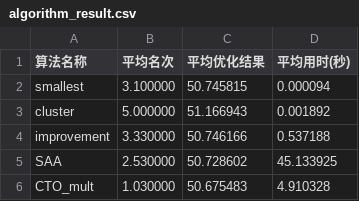
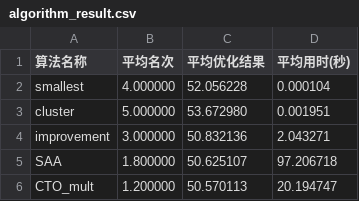
Before and after one commit to Silver439/Pilot, a CSV file: algorithm_result.csv, drawn as a sheet.

Commit message:
修改：     Data_generate/Randomcase_200.ipynb 	修改：     Data_generate/Sigma1.txt 	修改：     Data_generate/Worstcase_200.ipynb 	修改：     Data_generate/correlation_matrix.txt 	修改：     Data_generate/group_cov.txt 	修改：     algorithm_result.csv 	修改：     algorithm_results.csv 	修改：     mult_SAA.ipynb 	修改：     output.csv

```diff
--- a/algorithm_result.csv
+++ b/algorithm_result.csv
@@ -1,6 +1,6 @@
 算法名称,平均名次,平均优化结果,平均用时(秒)
-smallest,3.100000,50.745815,0.000094
-cluster,5.000000,51.166943,0.001892
-improvement,3.330000,50.746166,0.537188
-SAA,2.530000,50.728602,45.133925
-CTO_mult,1.030000,50.675483,4.910328
+smallest,4.000000,52.056228,0.000104
+cluster,5.000000,53.672980,0.001951
+improvement,3.000000,50.832136,2.043271
+SAA,1.800000,50.625107,97.206718
+CTO_mult,1.200000,50.570113,20.194747
```
Also changed, not shown: algorithm_results.csv, output.csv, 6 other files.
